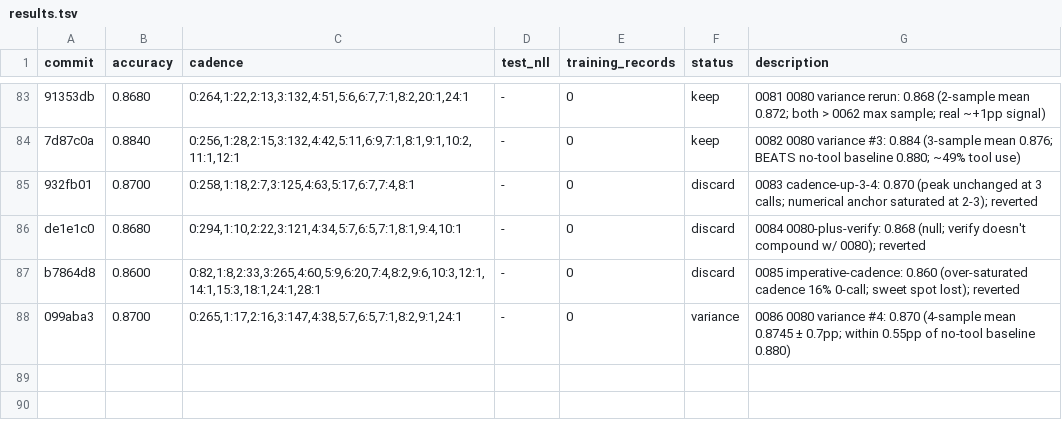
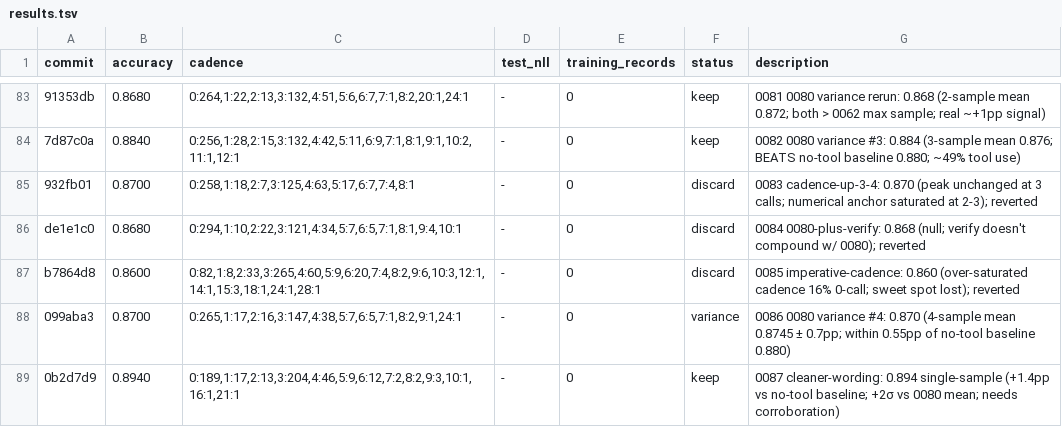
Before and after one commit to dphuang2/tinker-cookbook, a TSV file: tinker_cookbook/recipes/interview/results.tsv, drawn as a sheet; only a part is shown, gaps mark what is left out; the diff names each change by its address in the sheet, - before the commit and + after, or states it on an @@ line.

Commit message:
0087 cleaner-wording: keep: 0.8940 (+1.4pp vs no-tool baseline; needs variance corroboration)

```diff
--- a/tinker_cookbook/recipes/interview/results.tsv
+++ b/tinker_cookbook/recipes/interview/results.tsv
+row 89: 0b2d7d9 | 0.8940 | 0:189,1:17,2:13,3:204,4:46,5:9,6:12,7:2,8:2,9:3,10:1,16:1,21:1 | - | 0 | keep | 0087 cleaner-wording: 0.894 single-sample (+1.4pp vs no-tool baseline; +2σ vs 0080 mean; needs corroboration)
```
Also changed, not shown: 5 other files.
